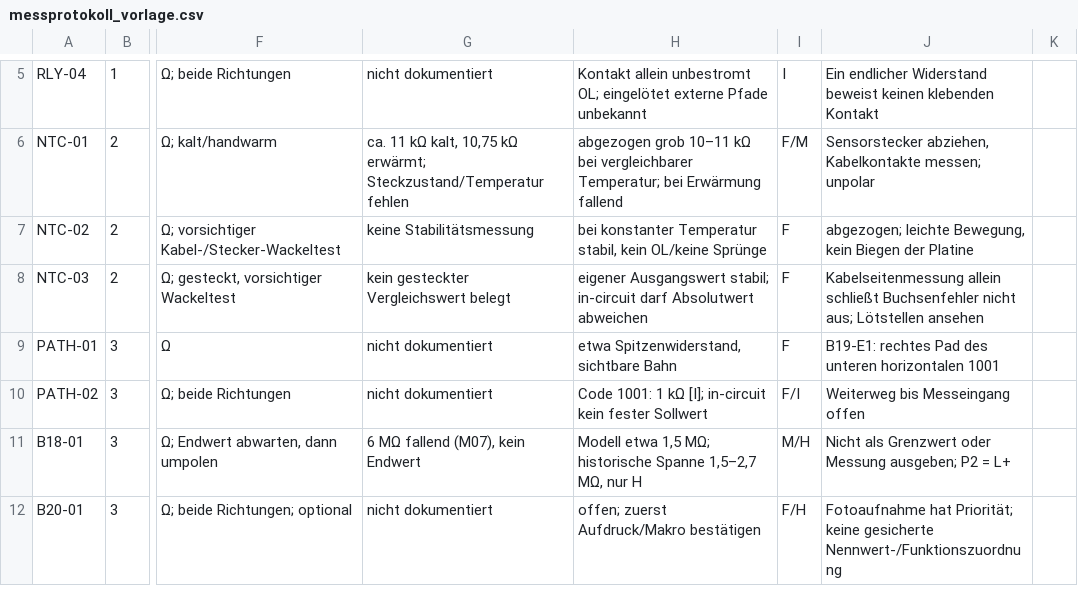
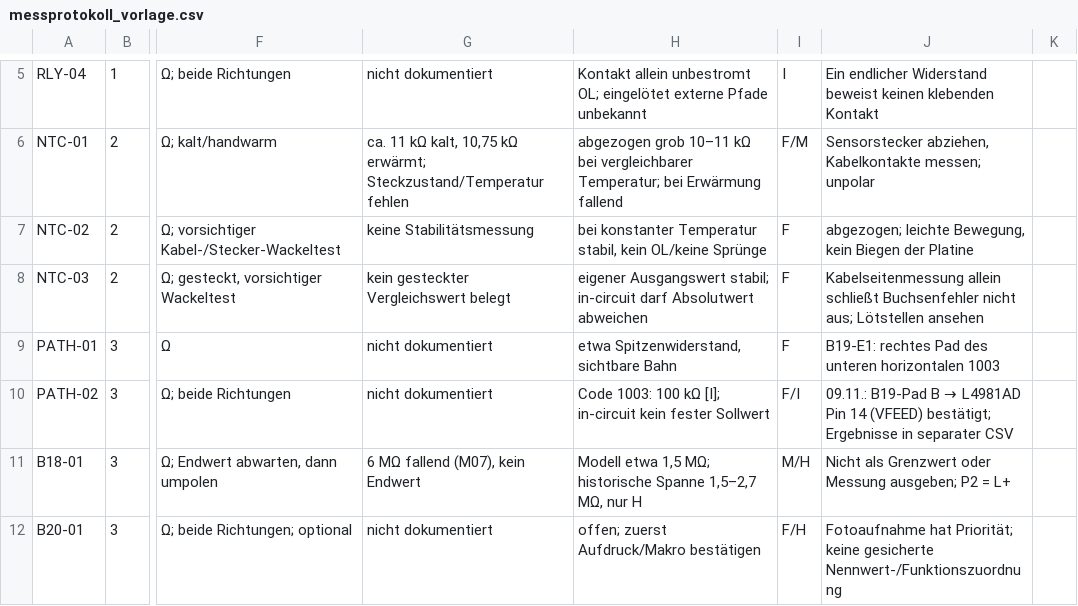
Before and after one commit to kmoellenhoff/myrun_diagnostics, a CSV file: docs/messplan_stromlos_2026-11-08/messprotokoll_vorlage.csv, drawn as a sheet; only a part is shown, gaps mark what is left out; the diff names each change by its address in the sheet, - before the commit and + after, or states it on an @@ line.

```diff
--- a/docs/messplan_stromlos_2026-11-08/messprotokoll_vorlage.csv
+++ b/docs/messplan_stromlos_2026-11-08/messprotokoll_vorlage.csv
-J9: …unteren horizontalen 1001
+J9: …unteren horizontalen 1003
-H10: Code 1001: 1 kΩ [I];…
+H10: Code 1003: 100 kΩ [I];…
@@ J10: Weiterweg bis Messeingang offen → 09.11.: B19-Pad B → L4981AD Pin 14 (VFEED) bestätigt; Ergebnisse in separater CSV @@
```
Also changed, not shown: docs/schaltplan_110926/verbindungen.csv, 13 other files.
